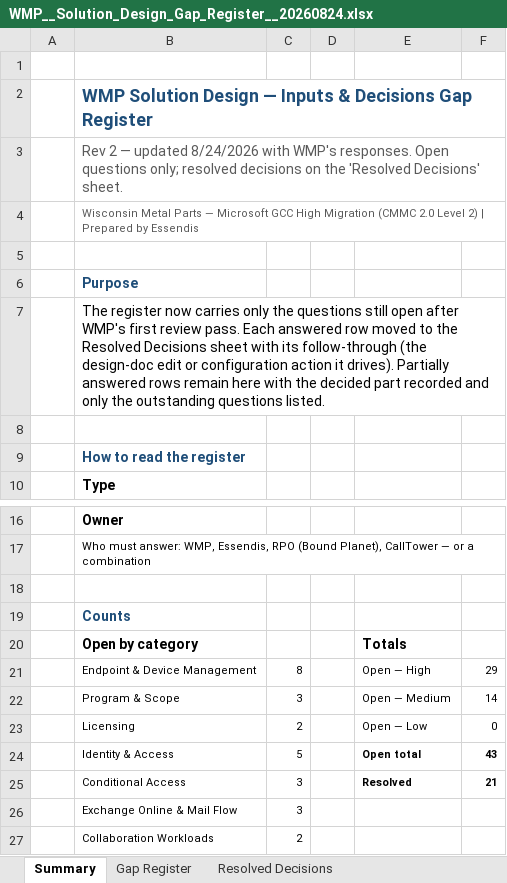
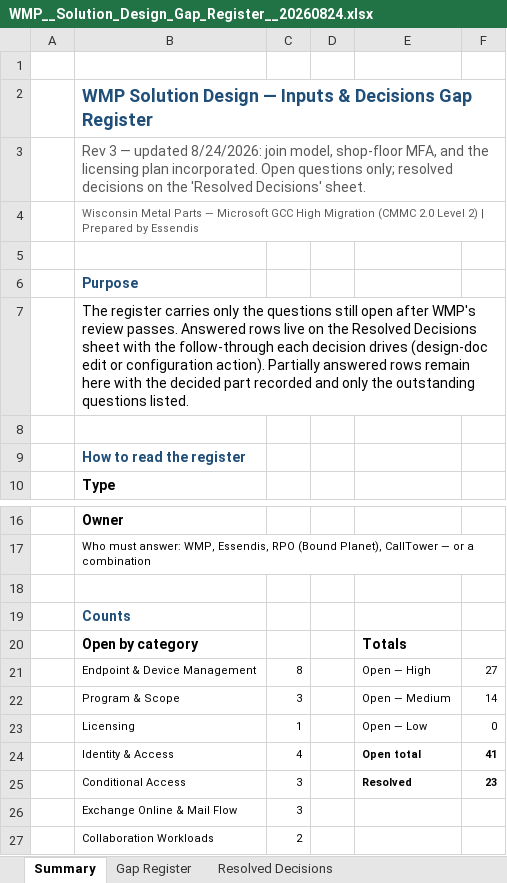
Before and after one commit to schraepf/SolutionDelivery, an Excel workbook: deliverables/WMP/WMP__Solution_Design_Gap_Register__20260824.xlsx, sheet Summary, drawn as a sheet; only a part is shown, gaps mark what is left out; values as stored, in another font and other column widths than the file's, no borders; the diff names each change by its address in the sheet, - before the commit and + after, or states it on an @@ line.

```diff
--- a/deliverables/WMP/WMP__Solution_Design_Gap_Register__20260824.xlsx (sheet Summary)
+++ b/deliverables/WMP/WMP__Solution_Design_Gap_Register__20260824.xlsx (sheet Summary)
-B3: Rev 2 — updated 8/24/2026 with WMP's responses. Open questions…
+B3: Rev 3 — updated 8/24/2026: join model, shop-floor MFA, and the licensing plan incorporated. Open questions…
-B7: The register now carries only the questions still open after WMP's first review pass. Each answered row moved to the Resolved Decisions sheet with its follow-through (the design-doc edit or configuration action it drives). Partially answered…
+B7: The register carries only the questions still open after WMP's review passes. Answered rows live on the Resolved Decisions sheet with the follow-through each decision drives (design-doc edit or configuration action). Partially answered…
-F21: 29
+F21: 27
-C23: 2
+C23: 1
-C24: 5
+C24: 4
-F24: 43
+F24: 41
-F25: 21
+F25: 23
```
Also changed, not shown: sheet Gap Register, sheet Resolved Decisions.
